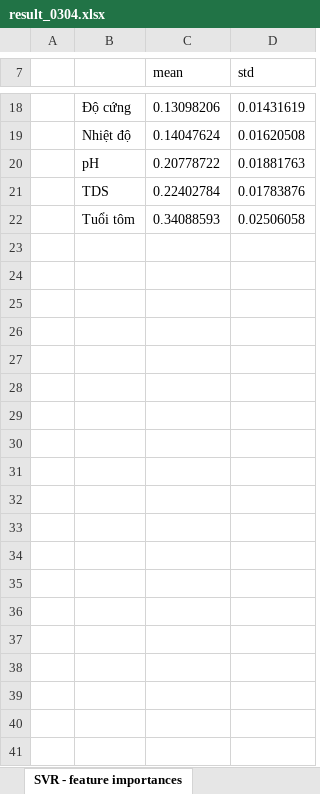
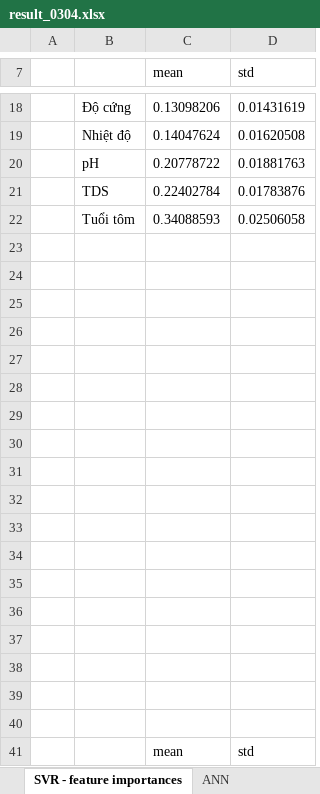
Before and after one commit to truongthuanr/WQi-Model, an Excel workbook: result_0304.xlsx, sheet SVR - feature importances, drawn as a sheet; only a part is shown, gaps mark what is left out; values as stored, in another font and other column widths than the file's, no borders; charts and pictures not drawn; the diff covers the shown part only; the diff names each change by its address in the sheet, - before the commit and + after, or states it on an @@ line.

Commit message:
feature importances

```diff
--- a/result_0304.xlsx (sheet SVR - feature importances)
+++ b/result_0304.xlsx (sheet SVR - feature importances)
+sheet tab: ANN
+row 23: (empty)
+row 24: (empty)
+row 25: (empty)
+row 26: (empty)
+row 27: (empty)
+row 28: (empty)
+row 29: (empty)
+row 30: (empty)
+row 31: (empty)
+row 32: (empty)
+row 33: (empty)
+row 34: (empty)
+row 35: (empty)
+row 36: (empty)
+row 37: (empty)
+row 38: (empty)
+row 39: (empty)
+row 40: (empty)
+row 41:  |  | mean | std
```
Also changed, not shown: 15 added rows elsewhere in this sheet, sheet RF - feature importances, other sheet tabs, charts or pictures, 2 other files.
